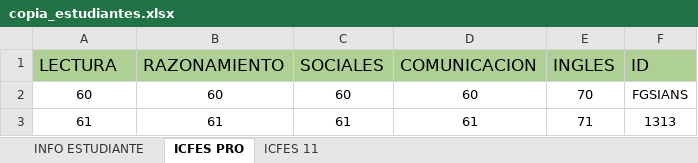
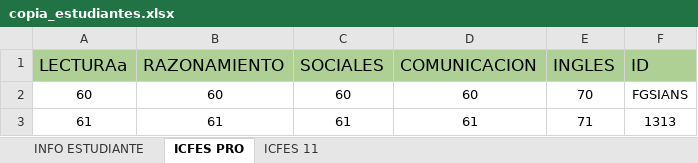
Before and after one commit to Ivancito-ur/ProyectoAPI_Egresados, an Excel workbook: archivos/copia_estudiantes.xlsx, sheet ICFES PRO, drawn as a sheet; values as stored, in another font and other column widths than the file's, no borders; the diff names each change by its address in the sheet, - before the commit and + after, or states it on an @@ line.

```diff
--- a/archivos/copia_estudiantes.xlsx (sheet ICFES PRO)
+++ b/archivos/copia_estudiantes.xlsx (sheet ICFES PRO)
-A1: LECTURA
+A1: LECTURAa
```
Also changed, not shown: sheet INFO ESTUDIANTE.
